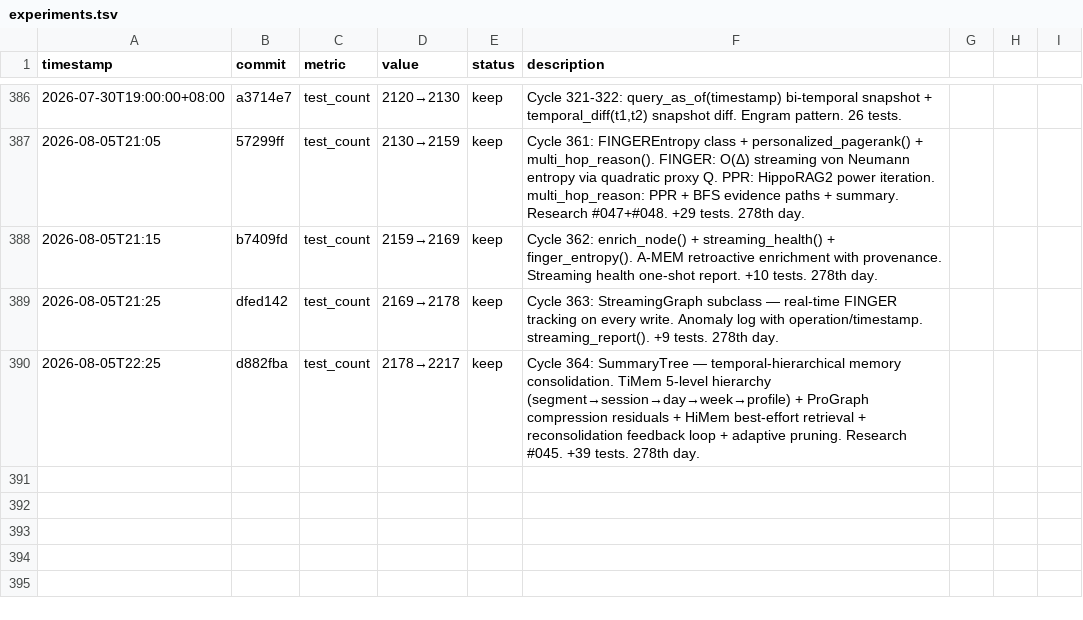
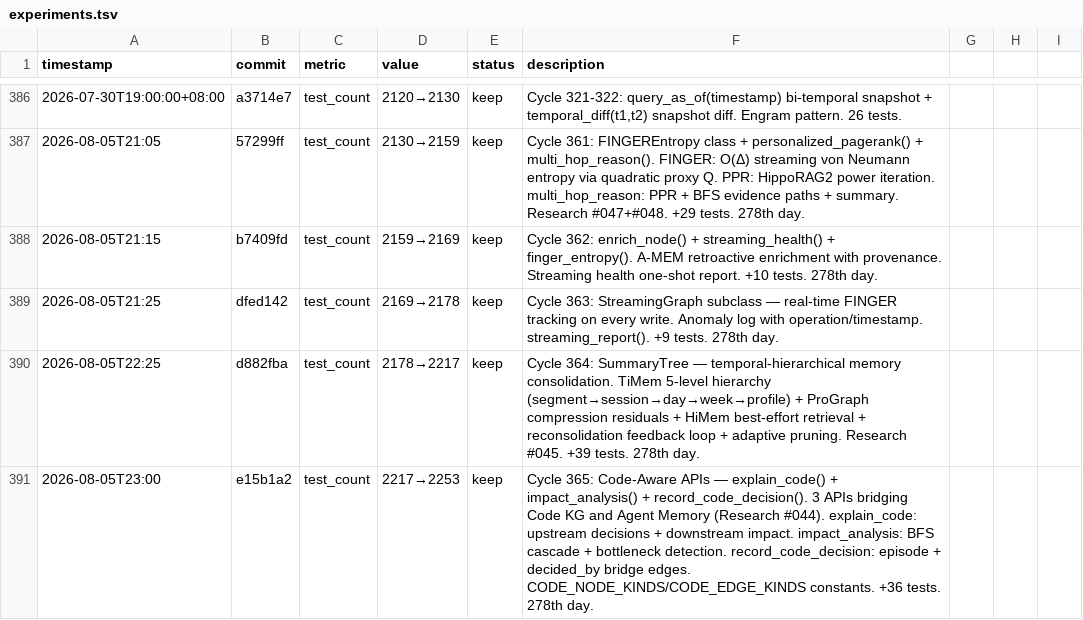
Before and after one commit to robertsong2019/12-factor-agents-explorer, a TSV file: code-lab/agent-memory-graph/experiments.tsv, drawn as a sheet; only a part is shown, gaps mark what is left out; the diff names each change by its address in the sheet, - before the commit and + after, or states it on an @@ line.

Commit message:
update experiments.tsv for cycle 365

```diff
--- a/code-lab/agent-memory-graph/experiments.tsv
+++ b/code-lab/agent-memory-graph/experiments.tsv
+row 391: 2026-08-05T23:00 | e15b1a2 | test_count | 2217→2253 | keep | Cycle 365: Code-Aware APIs — explain_code() + impact_analysis() + record_code_decision(). 3 APIs bridging Code KG and Agent Memory (Research #044). explain_code: upstream decisions + downstream impact. impact_analysis: BFS cascade + bottleneck detection. record_code_decision: episode + decided_by bridge edges. CODE_NODE_KINDS/CODE_EDGE_KINDS constants. +36 tests. 278th day.
```
